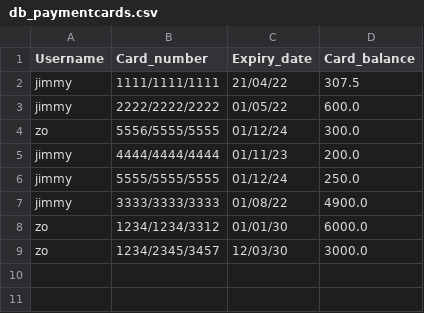
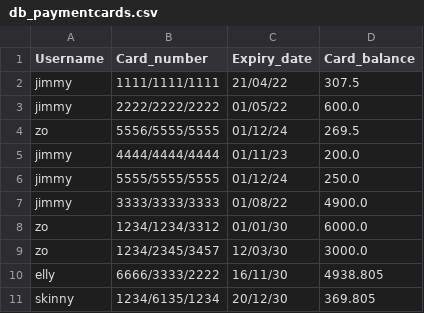
Before and after one commit to ThomasKonigkramer/mmef_python-project, a CSV file: database/db_paymentcards.csv, drawn as a sheet.

Commit message:
Clean-up, corrected date check

```diff
--- a/database/db_paymentcards.csv
+++ b/database/db_paymentcards.csv
@@ -3,3 +3,3 @@ jimmy,1111/1111/1111,21/04/22,307.5
 jimmy,2222/2222/2222,01/05/22,600.0
-zo,5556/5555/5555,01/12/24,300.0
+zo,5556/5555/5555,01/12/24,269.5
 jimmy,4444/4444/4444,01/11/23,200.0
@@ -9 +9,3 @@ zo,1234/1234/3312,01/01/30,6000.0
 zo,1234/2345/3457,12/03/30,3000.0
+elly,6666/3333/2222,16/11/30,4938.805
+skinny,1234/6135/1234,20/12/30,369.805
```
Also changed, not shown: database/db_customers.csv, 3 other files.
